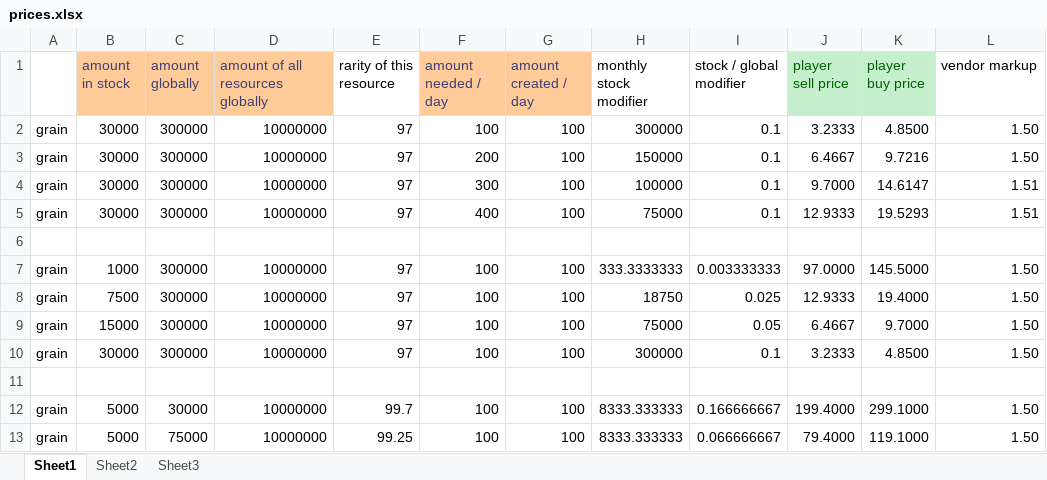
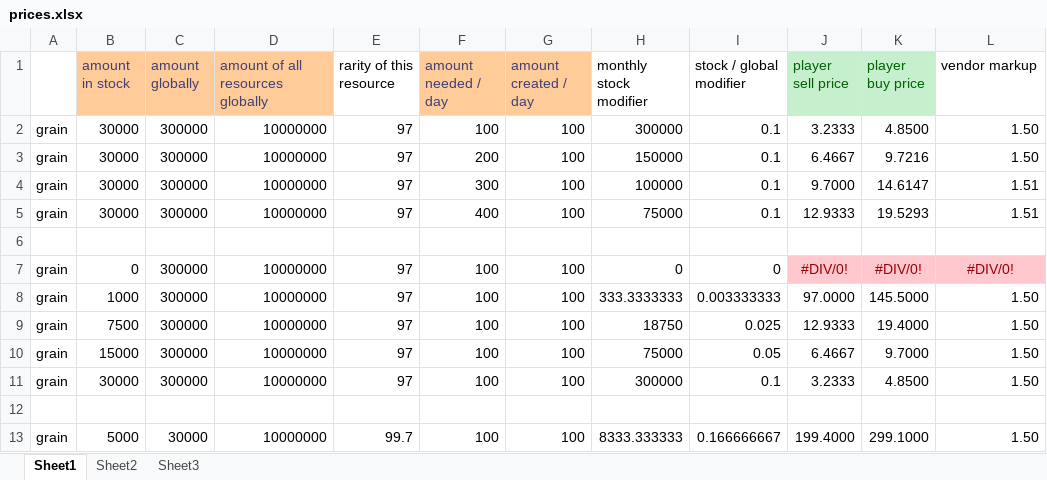
Before and after one commit to johnholtripley/Autumn-Earth, an Excel workbook: development/mini games/economy/prices.xlsx, sheet Sheet1, drawn as a sheet; only a part is shown; the shorter side is filled out with more unchanged rows; values as stored, in another font and other column widths than the file's, no borders; the diff names each change by its address in the sheet, - before the commit and + after, or states it on an @@ line.

```diff
--- a/development/mini games/economy/prices.xlsx (sheet Sheet1)
+++ b/development/mini games/economy/prices.xlsx (sheet Sheet1)
+row 7: grain | 0 | 300000 | 10000000 | 97 | 100 | 100 | 0 | 0 | #DIV/0! | #DIV/0! | #DIV/0!
```
Also changed, not shown: 2 other files.
